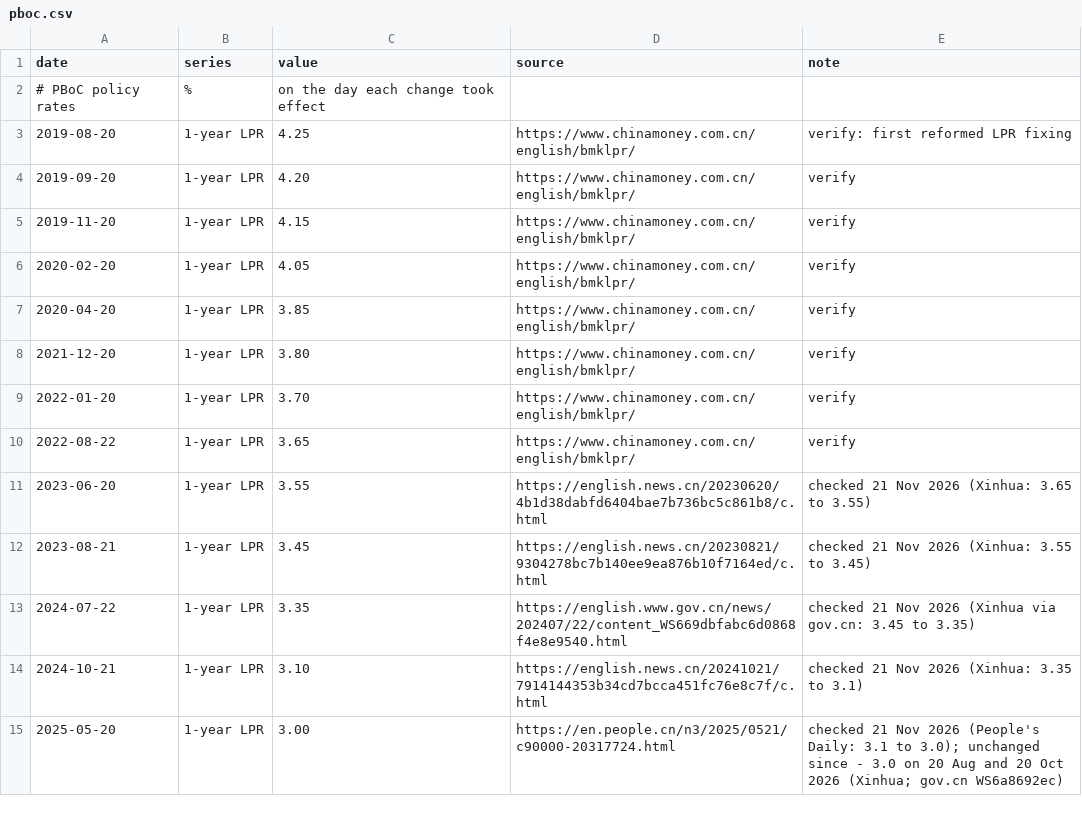
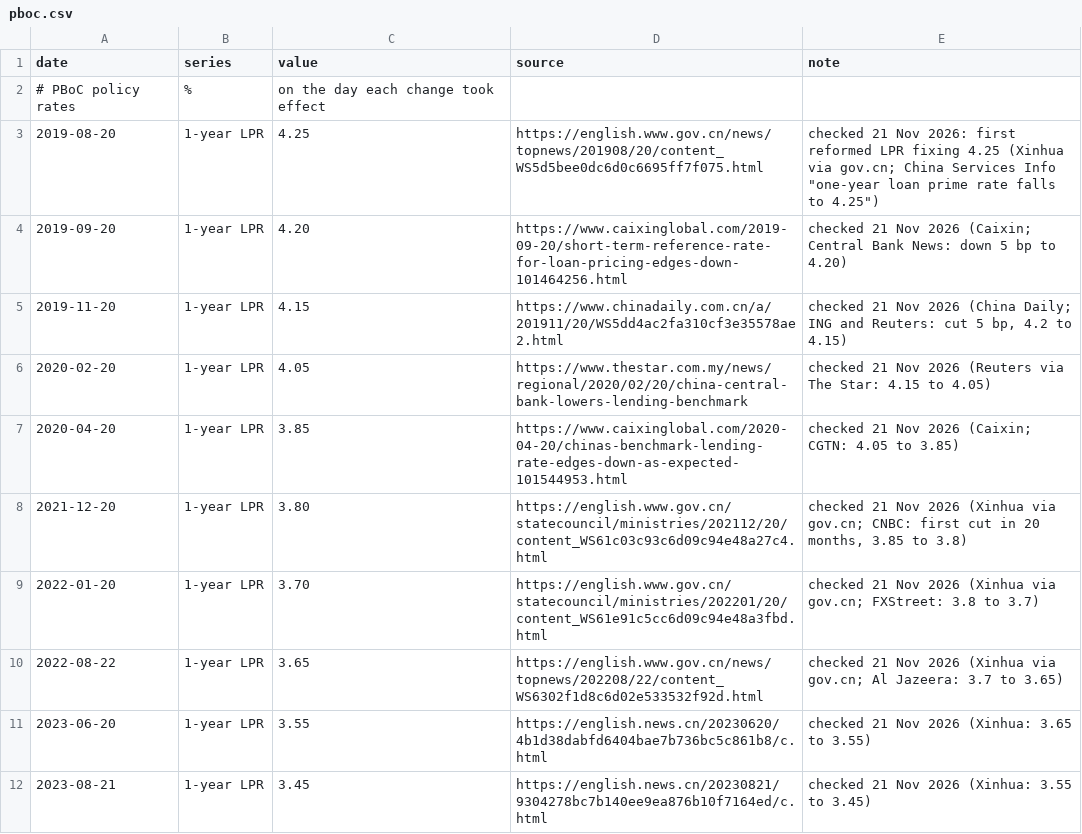
Before and after one commit to mcmarcocheung98-max/dashboards, a CSV file: data/debt-rates/pboc.csv, drawn as a sheet; only a part is shown; the shorter side is filled out with more unchanged rows; the diff covers the shown part only.

```diff
--- a/data/debt-rates/pboc.csv
+++ b/data/debt-rates/pboc.csv
@@ -2,10 +2,10 @@ date,series,value,source,note
 # PBoC policy rates, %, on the day each change took effect
-2019-08-20,1-year LPR,4.25,https://www.chinamoney.com.cn/english/bmklpr/,verify: first reformed LPR fixing
-2019-09-20,1-year LPR,4.20,https://www.chinamoney.com.cn/english/bmklpr/,verify
-2019-11-20,1-year LPR,4.15,https://www.chinamoney.com.cn/english/bmklpr/,verify
-2020-02-20,1-year LPR,4.05,https://www.chinamoney.com.cn/english/bmklpr/,verify
-2020-04-20,1-year LPR,3.85,https://www.chinamoney.com.cn/english/bmklpr/,verify
-2021-12-20,1-year LPR,3.80,https://www.chinamoney.com.cn/english/bmklpr/,verify
-2022-01-20,1-year LPR,3.70,https://www.chinamoney.com.cn/english/bmklpr/,verify
-2022-08-22,1-year LPR,3.65,https://www.chinamoney.com.cn/english/bmklpr/,verify
+2019-08-20,1-year LPR,4.25,https://english.www.gov.cn/news/topnews/201908/20/content_WS5d5bee0dc6d0c6695ff7f075.html,"checked 21 Nov 2026: first reformed LPR fixing 4.25 (Xinhua via gov.cn; China Services Info ""one-year loan prime rate falls to 4.25"")"
+2019-09-20,1-year LPR,4.20,https://www.caixinglobal.com/2019-09-20/short-term-reference-rate-for-loan-pricing-edges-down-101464256.html,checked 21 Nov 2026 (Caixin; Central Bank News: down 5 bp to 4.20)
+2019-11-20,1-year LPR,4.15,https://www.chinadaily.com.cn/a/201911/20/WS5dd4ac2fa310cf3e35578ae2.html,"checked 21 Nov 2026 (China Daily; ING and Reuters: cut 5 bp, 4.2 to 4.15)"
+2020-02-20,1-year LPR,4.05,https://www.thestar.com.my/news/regional/2020/02/20/china-central-bank-lowers-lending-benchmark,checked 21 Nov 2026 (Reuters via The Star: 4.15 to 4.05)
+2020-04-20,1-year LPR,3.85,https://www.caixinglobal.com/2020-04-20/chinas-benchmark-lending-rate-edges-down-as-expected-101544953.html,checked 21 Nov 2026 (Caixin; CGTN: 4.05 to 3.85)
+2021-12-20,1-year LPR,3.80,https://english.www.gov.cn/statecouncil/ministries/202112/20/content_WS61c03c93c6d09c94e48a27c4.html,"checked 21 Nov 2026 (Xinhua via gov.cn; CNBC: first cut in 20 months, 3.85 to 3.8)"
+2022-01-20,1-year LPR,3.70,https://english.www.gov.cn/statecouncil/ministries/202201/20/content_WS61e91c5cc6d09c94e48a3fbd.html,checked 21 Nov 2026 (Xinhua via gov.cn; FXStreet: 3.8 to 3.7)
+2022-08-22,1-year LPR,3.65,https://english.www.gov.cn/news/topnews/202208/22/content_WS6302f1d8c6d02e533532f92d.html,checked 21 Nov 2026 (Xinhua via gov.cn; Al Jazeera: 3.7 to 3.65)
 2023-06-20,1-year LPR,3.55,https://english.news.cn/20230620/4b1d38dabfd6404bae7b736bc5c861b8/c.html,checked 21 Nov 2026 (Xinhua: 3.65 to 3.55)
```
Also changed, not shown: 22 edited cells elsewhere in this file, 1 other file.
